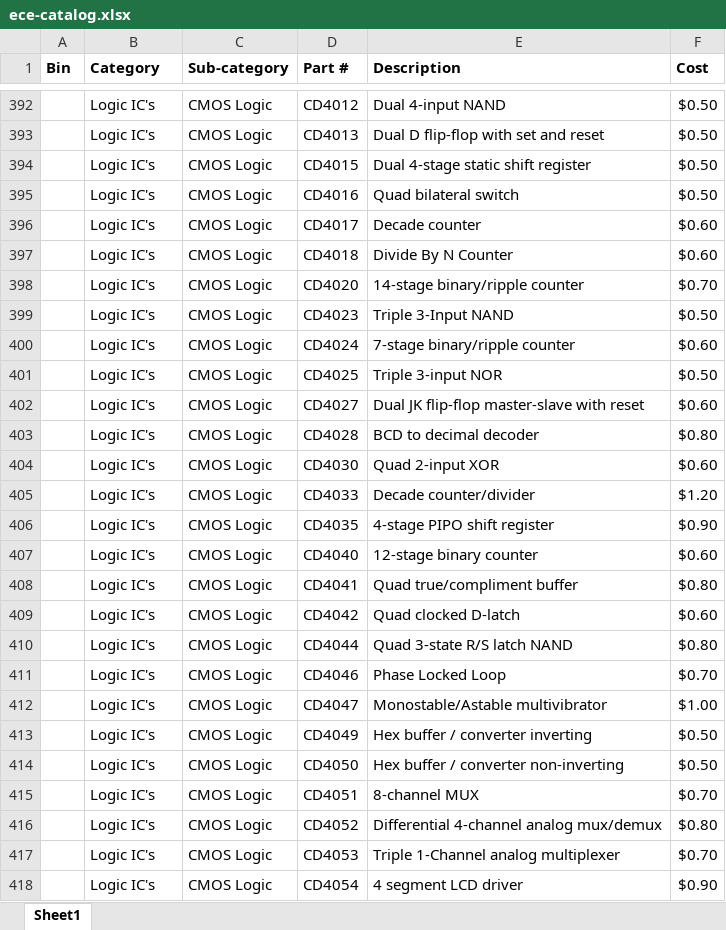
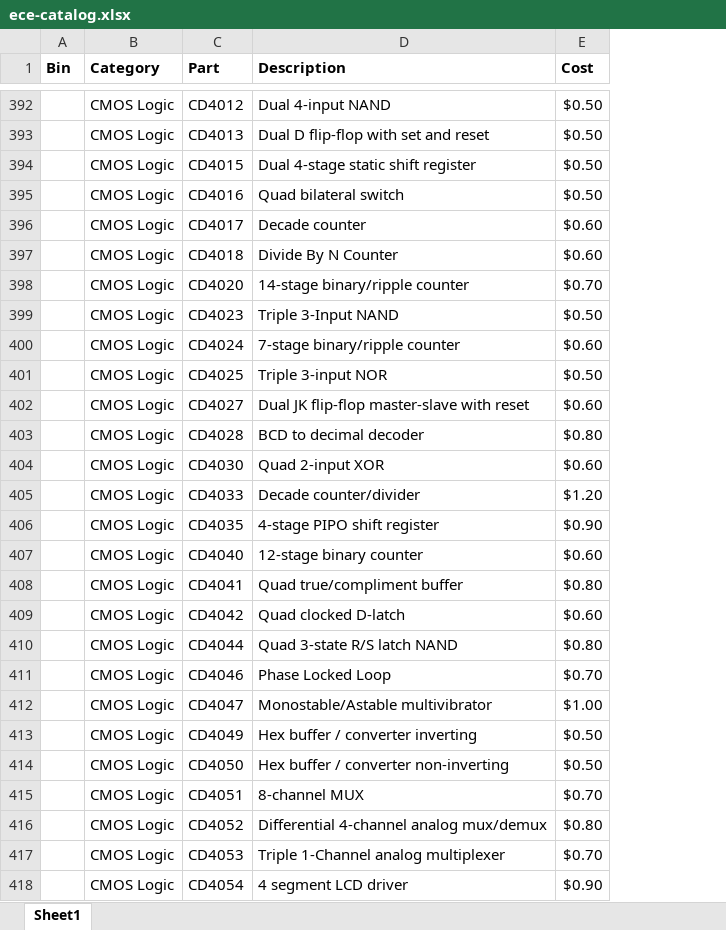
Before and after one commit to etruong/test, an Excel workbook: data/ece-catalog.xlsx, sheet Sheet1, drawn as a sheet; only a part is shown, gaps mark what is left out; values as stored, in another font and other column widths than the file's, no borders; removed rows and columns are numbered as before the commit, all else as after; the diff covers the shown part only; the diff names each change by its address in the sheet, - before the commit and + after, or states it on an @@ line.

```diff
--- a/data/ece-catalog.xlsx (sheet Sheet1)
+++ b/data/ece-catalog.xlsx (sheet Sheet1)
-column C (Sub-category), rows 392-418: all CMOS Logic
-C1: Part #
+C1: Part
-B392:B418 (Category): Logic IC's
+B392:B418 (Category): CMOS Logic
```
Also changed, not shown: 181 edited cells elsewhere in this sheet, 1 other file.
